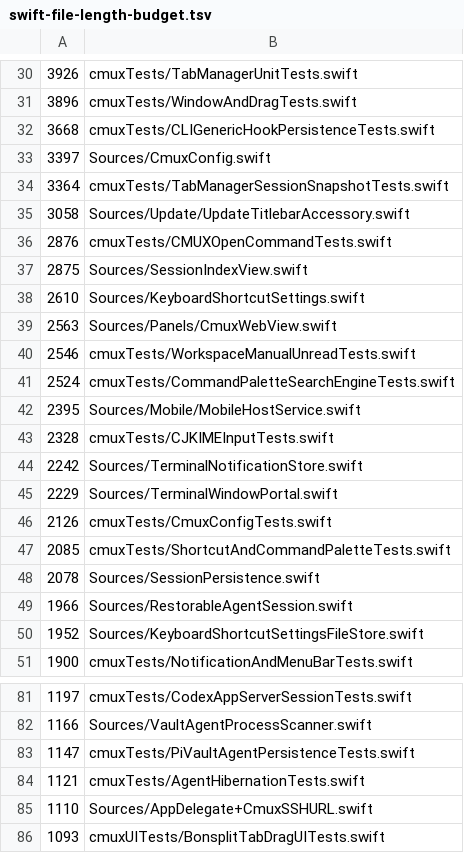
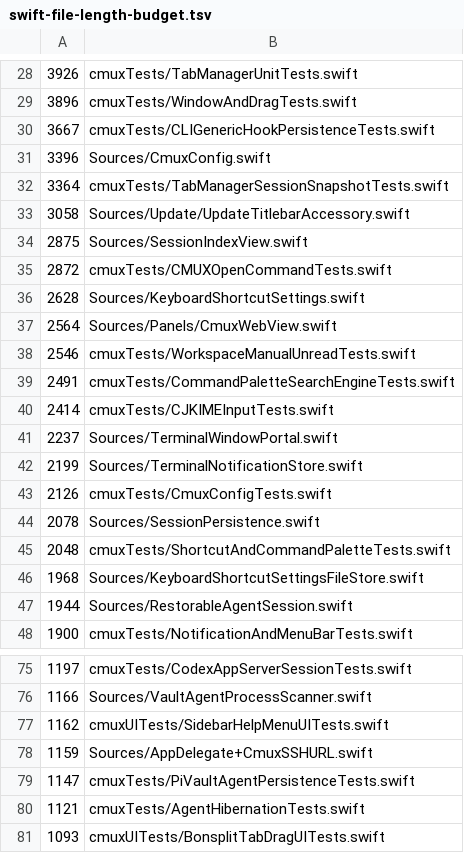
Before and after one commit to Enigma-Labs-Technology/zerocmux, a TSV file: .github/swift-file-length-budget.tsv, drawn as a sheet; only a part is shown, gaps mark what is left out; the diff covers the shown part only.

Commit message:
Post-merge budget refresh, dead account case, slug fixtures, bounded remote-session lane
- Refresh .github/swift-file-length-budget.tsv to the merged tree
  (accepting upstream's file growth as the new ratchet baseline)
- Remove the dead .account navigation case and its search aliases
  (hosted accounts left with the web backend)
- test_shell_git_config_remote_url_parsing: fixtures now use the fork
  remote URL its expectations assert
- CI package tests: bound the Remote* family with a timeout and retry
  CmuxRemoteSession once without its subprocess suite (hangs only on
  hosted runners; 40/40 pass locally)

```diff
--- a/.github/swift-file-length-budget.tsv
+++ b/.github/swift-file-length-budget.tsv
@@ -31,21 +29,20 @@
 3896	cmuxTests/WindowAndDragTests.swift
-3668	cmuxTests/CLIGenericHookPersistenceTests.swift
-3397	Sources/CmuxConfig.swift
+3667	cmuxTests/CLIGenericHookPersistenceTests.swift
+3396	Sources/CmuxConfig.swift
 3364	cmuxTests/TabManagerSessionSnapshotTests.swift
 3058	Sources/Update/UpdateTitlebarAccessory.swift
-2876	cmuxTests/CMUXOpenCommandTests.swift
 2875	Sources/SessionIndexView.swift
-2610	Sources/KeyboardShortcutSettings.swift
-2563	Sources/Panels/CmuxWebView.swift
+2872	cmuxTests/CMUXOpenCommandTests.swift
+2628	Sources/KeyboardShortcutSettings.swift
+2564	Sources/Panels/CmuxWebView.swift
 2546	cmuxTests/WorkspaceManualUnreadTests.swift
-2524	cmuxTests/CommandPaletteSearchEngineTests.swift
-2395	Sources/Mobile/MobileHostService.swift
-2328	cmuxTests/CJKIMEInputTests.swift
-2242	Sources/TerminalNotificationStore.swift
-2229	Sources/TerminalWindowPortal.swift
+2491	cmuxTests/CommandPaletteSearchEngineTests.swift
+2414	cmuxTests/CJKIMEInputTests.swift
+2237	Sources/TerminalWindowPortal.swift
+2199	Sources/TerminalNotificationStore.swift
 2126	cmuxTests/CmuxConfigTests.swift
-2085	cmuxTests/ShortcutAndCommandPaletteTests.swift
 2078	Sources/SessionPersistence.swift
-1966	Sources/RestorableAgentSession.swift
-1952	Sources/KeyboardShortcutSettingsFileStore.swift
+2048	cmuxTests/ShortcutAndCommandPaletteTests.swift
+1968	Sources/KeyboardShortcutSettingsFileStore.swift
+1944	Sources/RestorableAgentSession.swift
 1900	cmuxTests/NotificationAndMenuBarTests.swift
@@ -82,5 +76,6 @@
 1166	Sources/VaultAgentProcessScanner.swift
+1162	cmuxUITests/SidebarHelpMenuUITests.swift
+1159	Sources/AppDelegate+CmuxSSHURL.swift
 1147	cmuxTests/PiVaultAgentPersistenceTests.swift
 1121	cmuxTests/AgentHibernationTests.swift
-1110	Sources/AppDelegate+CmuxSSHURL.swift
 1093	cmuxUITests/BonsplitTabDragUITests.swift
```
Also changed, not shown: 14 added rows, 42 removed rows and 24 edited cells elsewhere in this file, 6 other files.
